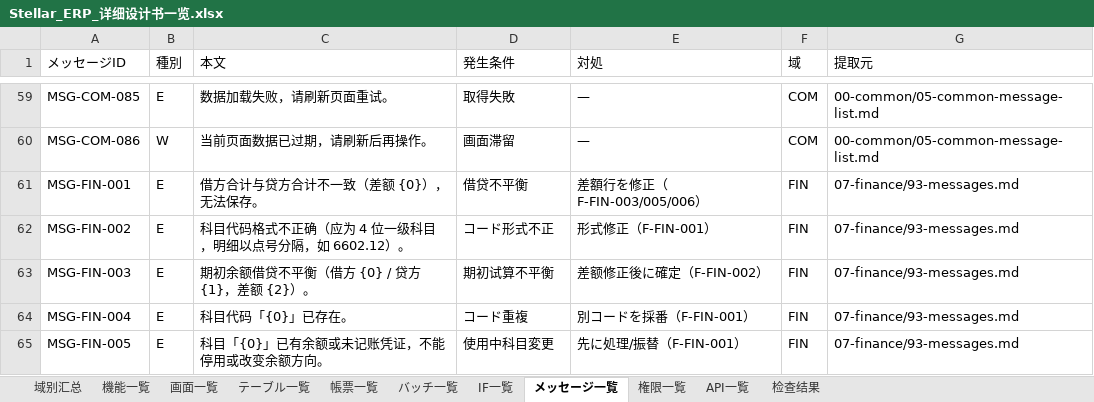
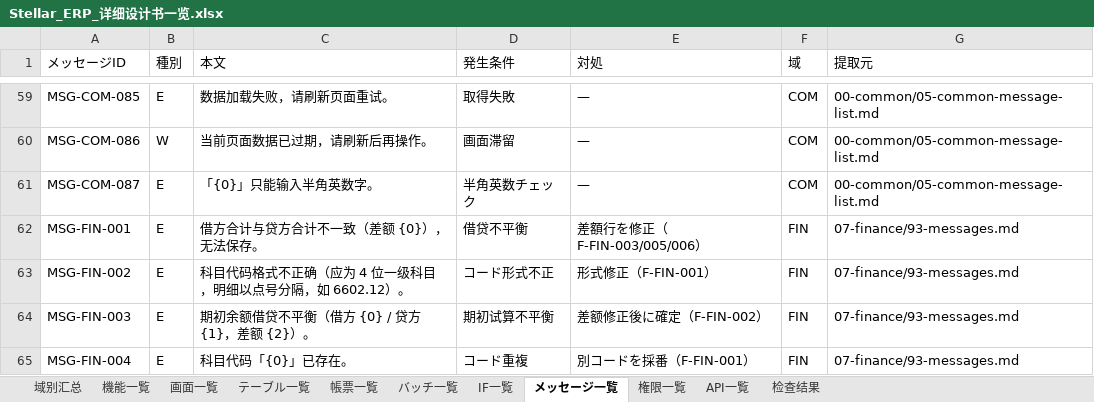
Before and after one commit to Akarin7784/stellar-erp, an Excel workbook: docs/design/20-matrix/Stellar_ERP_详细设计书一览.xlsx, sheet メッセージ一覧, drawn as a sheet; only a part is shown, gaps mark what is left out; the shorter side is filled out with more unchanged rows; values as stored, in another font and other column widths than the file's, no cell formats; the diff names each change by its address in the sheet, - before the commit and + after, or states it on an @@ line.

Commit message:
docs(auth): MSG-COM-087 半角英数チェックを追加、BR-15 に tenantCode/username 半角英数必須（1001+087、fieldErrors 順序）、CHK-SYS-001-12/02 メッセージ列更新、矩阵再生成

```diff
--- a/docs/design/20-matrix/Stellar_ERP_详细设计书一览.xlsx (sheet メッセージ一覧)
+++ b/docs/design/20-matrix/Stellar_ERP_详细设计书一览.xlsx (sheet メッセージ一覧)
+row 61: MSG-COM-087 | E | 「{0}」只能输入半角英数字。 | 半角英数チェック | — | COM | 00-common/05-common-message-list.md
```
Also changed, not shown: cell formats, 5 other files.
